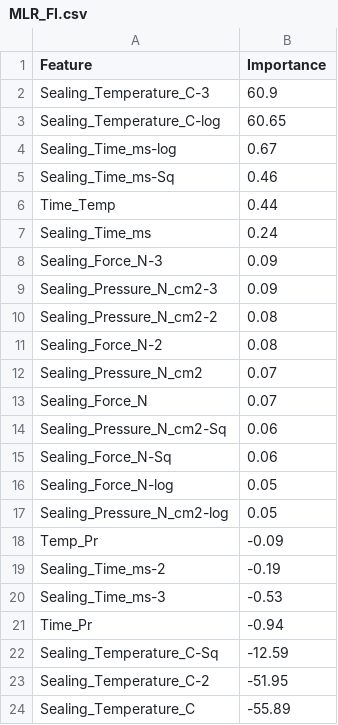
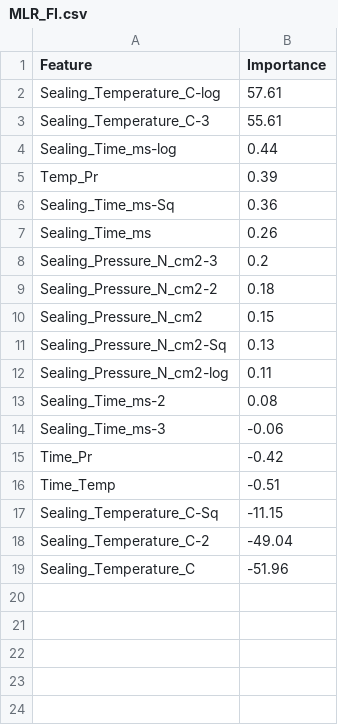
Before and after one commit to utkarshOffice/app, a CSV file: static/tables/MLR_FI.csv, drawn as a sheet.

```diff
--- a/static/tables/MLR_FI.csv
+++ b/static/tables/MLR_FI.csv
@@ -1,24 +1,19 @@
 "Feature","Importance"
-"Sealing_Temperature_C-3",60.9
-"Sealing_Temperature_C-log",60.65
-"Sealing_Time_ms-log",0.67
-"Sealing_Time_ms-Sq",0.46
-"Time_Temp",0.44
-"Sealing_Time_ms",0.24
-"Sealing_Force_N-3",0.09
-"Sealing_Pressure_N_cm2-3",0.09
-"Sealing_Pressure_N_cm2-2",0.08
-"Sealing_Force_N-2",0.08
-"Sealing_Pressure_N_cm2",0.07
-"Sealing_Force_N",0.07
-"Sealing_Pressure_N_cm2-Sq",0.06
-"Sealing_Force_N-Sq",0.06
-"Sealing_Force_N-log",0.05
-"Sealing_Pressure_N_cm2-log",0.05
-"Temp_Pr",-0.09
-"Sealing_Time_ms-2",-0.19
-"Sealing_Time_ms-3",-0.53
-"Time_Pr",-0.94
-"Sealing_Temperature_C-Sq",-12.59
-"Sealing_Temperature_C-2",-51.95
-"Sealing_Temperature_C",-55.89
+"Sealing_Temperature_C-log",57.61
+"Sealing_Temperature_C-3",55.61
+"Sealing_Time_ms-log",0.44
+"Temp_Pr",0.39
+"Sealing_Time_ms-Sq",0.36
+"Sealing_Time_ms",0.26
+"Sealing_Pressure_N_cm2-3",0.2
+"Sealing_Pressure_N_cm2-2",0.18
+"Sealing_Pressure_N_cm2",0.15
+"Sealing_Pressure_N_cm2-Sq",0.13
+"Sealing_Pressure_N_cm2-log",0.11
+"Sealing_Time_ms-2",0.08
+"Sealing_Time_ms-3",-0.06
+"Time_Pr",-0.42
+"Time_Temp",-0.51
+"Sealing_Temperature_C-Sq",-11.15
+"Sealing_Temperature_C-2",-49.04
+"Sealing_Temperature_C",-51.96
```
Also changed, not shown: Agg-Data.csv, static/tables/EN_FI.csv, 12 other files.
